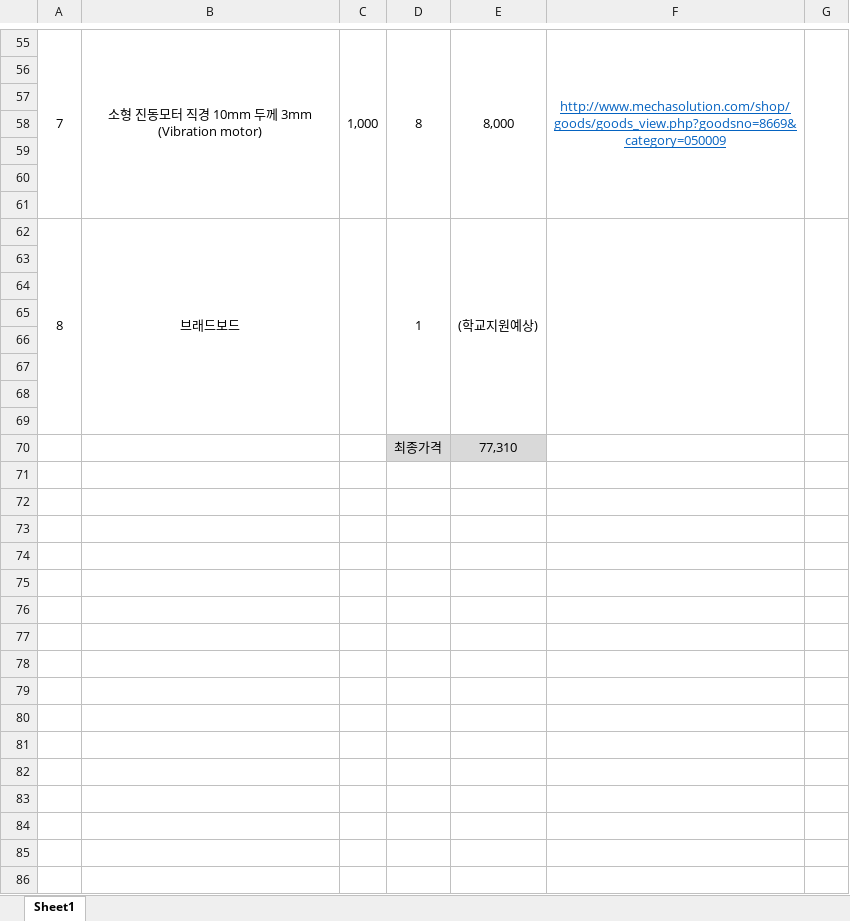
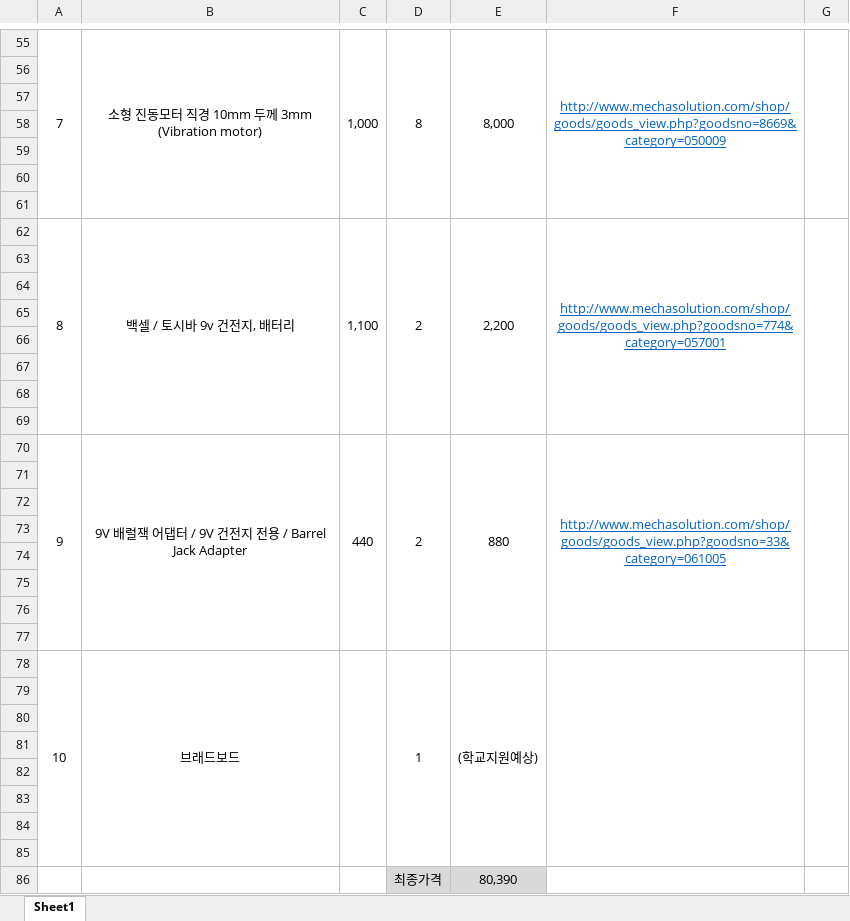
Before and after one commit to kutmicro/2014136141, an Excel workbook: [1분반]2014136141_송원섭_마프_재료구매신청서.xlsx, sheet Sheet1, drawn as a sheet; only a part is shown, gaps mark what is left out; values as stored, in another font and other column widths than the file's, no borders; charts and pictures not drawn; addresses are those after the commit; the diff names each change by its address in the sheet, - before the commit and + after, or states it on an @@ line.

Commit message:
Add files via upload

```diff
--- a/[1분반]2014136141_송원섭_마프_재료구매신청서.xlsx (sheet Sheet1)
+++ b/[1분반]2014136141_송원섭_마프_재료구매신청서.xlsx (sheet Sheet1)
+row 62: 8 | 백셀 / 토시바 9v 건전지, 배터리 | 1,100 | 2 | 2,200 | http://www.mechasolution.com/shop/goods/goods_view.php?goodsno=774&category=057001
+row 63: (empty)
+row 64: (empty)
+row 65: (empty)
+row 66: (empty)
+row 67: (empty)
+row 68: (empty)
+row 69: (empty)
+row 70: 9 | 9V 배럴잭 어댑터 / 9V 건전지 전용 / Barrel Jack Adapter | 440 | 2 | 880 | http://www.mechasolution.com/shop/goods/goods_view.php?goodsno=33&category=061005
+row 71: (empty)
+row 72: (empty)
+row 73: (empty)
+row 74: (empty)
+row 75: (empty)
+row 76: (empty)
+row 77: (empty)
@@ column A renumbered in row 78 @@
-E86: 77,310
+E86: 80,390
```
Also changed, not shown: charts or pictures.
